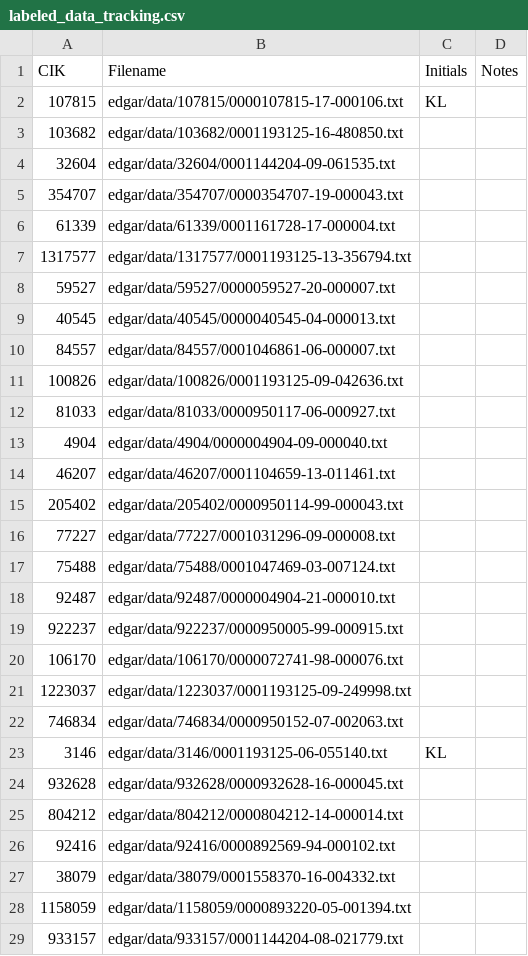
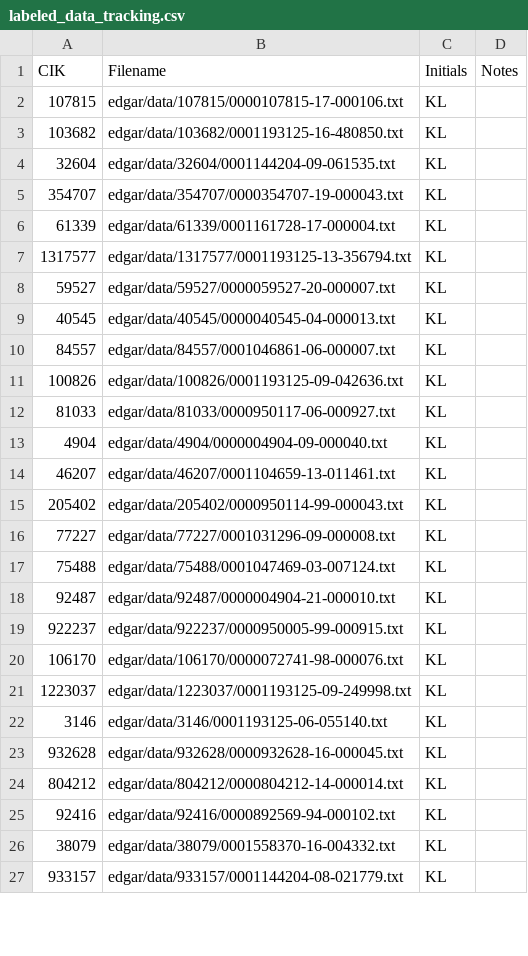
Before and after one commit to catalyst-cooperative/mozilla-sec-eia, a CSV file: labeled_data_tracking.csv, drawn as a sheet; only a part is shown; the diff covers the shown part only.

Commit message:
update readme and labeled data tracking csv

```diff
--- a/labeled_data_tracking.csv
+++ b/labeled_data_tracking.csv
@@ -2,28 +2,26 @@ CIK,Filename,Initials,Notes
 107815,edgar/data/107815/0000107815-17-000106.txt,KL
-103682,edgar/data/103682/0001193125-16-480850.txt
-32604,edgar/data/32604/0001144204-09-061535.txt
-354707,edgar/data/354707/0000354707-19-000043.txt
-61339,edgar/data/61339/0001161728-17-000004.txt
-1317577,edgar/data/1317577/0001193125-13-356794.txt
-59527,edgar/data/59527/0000059527-20-000007.txt
-40545,edgar/data/40545/0000040545-04-000013.txt
-84557,edgar/data/84557/0001046861-06-000007.txt
-100826,edgar/data/100826/0001193125-09-042636.txt
-81033,edgar/data/81033/0000950117-06-000927.txt
-4904,edgar/data/4904/0000004904-09-000040.txt
-46207,edgar/data/46207/0001104659-13-011461.txt
-205402,edgar/data/205402/0000950114-99-000043.txt
-77227,edgar/data/77227/0001031296-09-000008.txt
-75488,edgar/data/75488/0001047469-03-007124.txt
-92487,edgar/data/92487/0000004904-21-000010.txt
-922237,edgar/data/922237/0000950005-99-000915.txt
-106170,edgar/data/106170/0000072741-98-000076.txt
-1223037,edgar/data/1223037/0001193125-09-249998.txt
-746834,edgar/data/746834/0000950152-07-002063.txt
+103682,edgar/data/103682/0001193125-16-480850.txt,KL
+32604,edgar/data/32604/0001144204-09-061535.txt,KL
+354707,edgar/data/354707/0000354707-19-000043.txt,KL
+61339,edgar/data/61339/0001161728-17-000004.txt,KL
+1317577,edgar/data/1317577/0001193125-13-356794.txt,KL
+59527,edgar/data/59527/0000059527-20-000007.txt,KL
+40545,edgar/data/40545/0000040545-04-000013.txt,KL
+84557,edgar/data/84557/0001046861-06-000007.txt,KL
+100826,edgar/data/100826/0001193125-09-042636.txt,KL
+81033,edgar/data/81033/0000950117-06-000927.txt,KL
+4904,edgar/data/4904/0000004904-09-000040.txt,KL
+46207,edgar/data/46207/0001104659-13-011461.txt,KL
+205402,edgar/data/205402/0000950114-99-000043.txt,KL
+77227,edgar/data/77227/0001031296-09-000008.txt,KL
+75488,edgar/data/75488/0001047469-03-007124.txt,KL
+92487,edgar/data/92487/0000004904-21-000010.txt,KL
+922237,edgar/data/922237/0000950005-99-000915.txt,KL
+106170,edgar/data/106170/0000072741-98-000076.txt,KL
+1223037,edgar/data/1223037/0001193125-09-249998.txt,KL
 3146,edgar/data/3146/0001193125-06-055140.txt,KL
-932628,edgar/data/932628/0000932628-16-000045.txt
-804212,edgar/data/804212/0000804212-14-000014.txt
-92416,edgar/data/92416/0000892569-94-000102.txt
-38079,edgar/data/38079/0001558370-16-004332.txt
-1158059,edgar/data/1158059/0000893220-05-001394.txt
-933157,edgar/data/933157/0001144204-08-021779.txt
+932628,edgar/data/932628/0000932628-16-000045.txt,KL
+804212,edgar/data/804212/0000804212-14-000014.txt,KL
+92416,edgar/data/92416/0000892569-94-000102.txt,KL
+38079,edgar/data/38079/0001558370-16-004332.txt,KL
+933157,edgar/data/933157/0001144204-08-021779.txt,KL
```
Also changed, not shown: 3 added rows, 3 removed rows and 21 edited cells elsewhere in this file, 1 other file.
